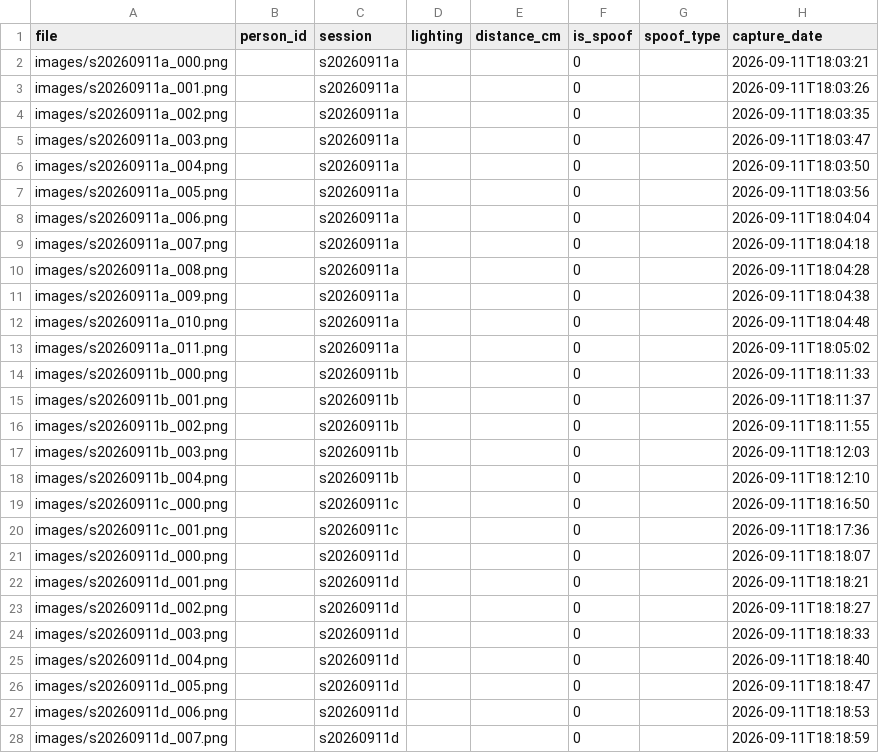
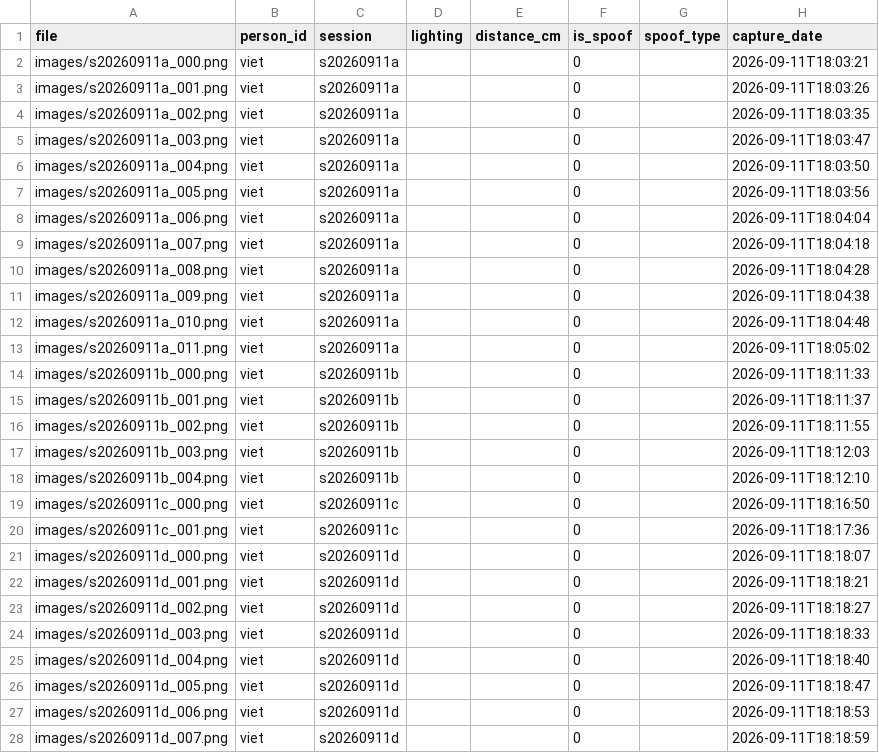
Before and after one commit to dovanviet04112004/esp32s3-face-attendance, a CSV file: ml/data/raw/device/ov5640/manifest.csv, drawn as a sheet; only a part is shown; the diff covers the shown part only.

Commit message:
chore(ml/core): give the device frames their person_id
Every row carried an empty identity, which is what makes a split leak the
same face into both sides. All 81 frames are of one person.

Task: E3-T8

```diff
--- a/ml/data/raw/device/ov5640/manifest.csv
+++ b/ml/data/raw/device/ov5640/manifest.csv
@@ -1,28 +1,28 @@
 file,person_id,session,lighting,distance_cm,is_spoof,spoof_type,capture_date
-images/s20260911a_000.png,,s20260911a,,,0,,2026-09-11T18:03:21
-images/s20260911a_001.png,,s20260911a,,,0,,2026-09-11T18:03:26
-images/s20260911a_002.png,,s20260911a,,,0,,2026-09-11T18:03:35
-images/s20260911a_003.png,,s20260911a,,,0,,2026-09-11T18:03:47
-images/s20260911a_004.png,,s20260911a,,,0,,2026-09-11T18:03:50
-images/s20260911a_005.png,,s20260911a,,,0,,2026-09-11T18:03:56
-images/s20260911a_006.png,,s20260911a,,,0,,2026-09-11T18:04:04
-images/s20260911a_007.png,,s20260911a,,,0,,2026-09-11T18:04:18
-images/s20260911a_008.png,,s20260911a,,,0,,2026-09-11T18:04:28
-images/s20260911a_009.png,,s20260911a,,,0,,2026-09-11T18:04:38
-images/s20260911a_010.png,,s20260911a,,,0,,2026-09-11T18:04:48
-images/s20260911a_011.png,,s20260911a,,,0,,2026-09-11T18:05:02
-images/s20260911b_000.png,,s20260911b,,,0,,2026-09-11T18:11:33
-images/s20260911b_001.png,,s20260911b,,,0,,2026-09-11T18:11:37
-images/s20260911b_002.png,,s20260911b,,,0,,2026-09-11T18:11:55
-images/s20260911b_003.png,,s20260911b,,,0,,2026-09-11T18:12:03
-images/s20260911b_004.png,,s20260911b,,,0,,2026-09-11T18:12:10
-images/s20260911c_000.png,,s20260911c,,,0,,2026-09-11T18:16:50
-images/s20260911c_001.png,,s20260911c,,,0,,2026-09-11T18:17:36
-images/s20260911d_000.png,,s20260911d,,,0,,2026-09-11T18:18:07
-images/s20260911d_001.png,,s20260911d,,,0,,2026-09-11T18:18:21
-images/s20260911d_002.png,,s20260911d,,,0,,2026-09-11T18:18:27
-images/s20260911d_003.png,,s20260911d,,,0,,2026-09-11T18:18:33
-images/s20260911d_004.png,,s20260911d,,,0,,2026-09-11T18:18:40
-images/s20260911d_005.png,,s20260911d,,,0,,2026-09-11T18:18:47
-images/s20260911d_006.png,,s20260911d,,,0,,2026-09-11T18:18:53
-images/s20260911d_007.png,,s20260911d,,,0,,2026-09-11T18:18:59
+images/s20260911a_000.png,viet,s20260911a,,,0,,2026-09-11T18:03:21
+images/s20260911a_001.png,viet,s20260911a,,,0,,2026-09-11T18:03:26
+images/s20260911a_002.png,viet,s20260911a,,,0,,2026-09-11T18:03:35
+images/s20260911a_003.png,viet,s20260911a,,,0,,2026-09-11T18:03:47
+images/s20260911a_004.png,viet,s20260911a,,,0,,2026-09-11T18:03:50
+images/s20260911a_005.png,viet,s20260911a,,,0,,2026-09-11T18:03:56
+images/s20260911a_006.png,viet,s20260911a,,,0,,2026-09-11T18:04:04
+images/s20260911a_007.png,viet,s20260911a,,,0,,2026-09-11T18:04:18
+images/s20260911a_008.png,viet,s20260911a,,,0,,2026-09-11T18:04:28
+images/s20260911a_009.png,viet,s20260911a,,,0,,2026-09-11T18:04:38
+images/s20260911a_010.png,viet,s20260911a,,,0,,2026-09-11T18:04:48
+images/s20260911a_011.png,viet,s20260911a,,,0,,2026-09-11T18:05:02
+images/s20260911b_000.png,viet,s20260911b,,,0,,2026-09-11T18:11:33
+images/s20260911b_001.png,viet,s20260911b,,,0,,2026-09-11T18:11:37
+images/s20260911b_002.png,viet,s20260911b,,,0,,2026-09-11T18:11:55
+images/s20260911b_003.png,viet,s20260911b,,,0,,2026-09-11T18:12:03
+images/s20260911b_004.png,viet,s20260911b,,,0,,2026-09-11T18:12:10
+images/s20260911c_000.png,viet,s20260911c,,,0,,2026-09-11T18:16:50
+images/s20260911c_001.png,viet,s20260911c,,,0,,2026-09-11T18:17:36
+images/s20260911d_000.png,viet,s20260911d,,,0,,2026-09-11T18:18:07
+images/s20260911d_001.png,viet,s20260911d,,,0,,2026-09-11T18:18:21
+images/s20260911d_002.png,viet,s20260911d,,,0,,2026-09-11T18:18:27
+images/s20260911d_003.png,viet,s20260911d,,,0,,2026-09-11T18:18:33
+images/s20260911d_004.png,viet,s20260911d,,,0,,2026-09-11T18:18:40
+images/s20260911d_005.png,viet,s20260911d,,,0,,2026-09-11T18:18:47
+images/s20260911d_006.png,viet,s20260911d,,,0,,2026-09-11T18:18:53
+images/s20260911d_007.png,viet,s20260911d,,,0,,2026-09-11T18:18:59
```
Also changed, not shown: 54 edited cells elsewhere in this file.
